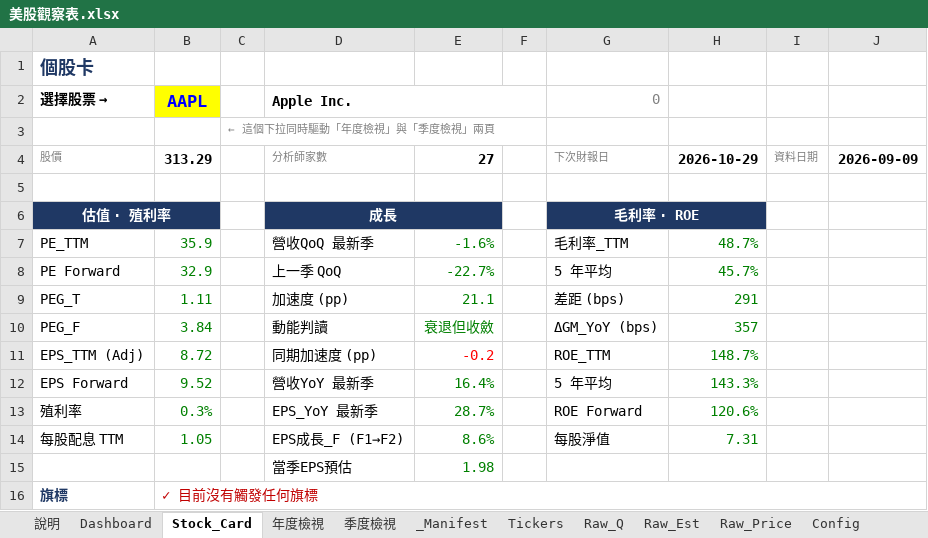
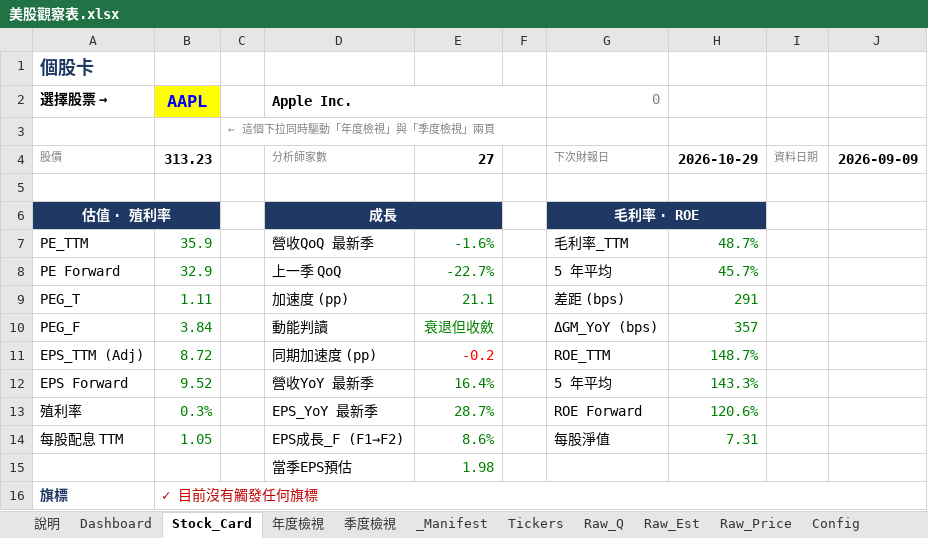
Before and after one commit to Kira11-ja/stocktracker, an Excel workbook: 美股觀察表.xlsx, sheet Stock_Card, drawn as a sheet; values as stored, in another font and other column widths than the file's, no borders; the diff names each change by its address in the sheet, - before the commit and + after, or states it on an @@ line.

```diff
--- a/美股觀察表.xlsx (sheet Stock_Card)
+++ b/美股觀察表.xlsx (sheet Stock_Card)
-B4 (AAPL): 313.29
+B4 (AAPL): 313.23
```
Also changed, not shown: sheet Raw_Q, sheet Dashboard, sheet Raw_Price, sheet _Manifest, sheet Raw_Est, sheet Tickers, 1 more sheet, 8 other files.
